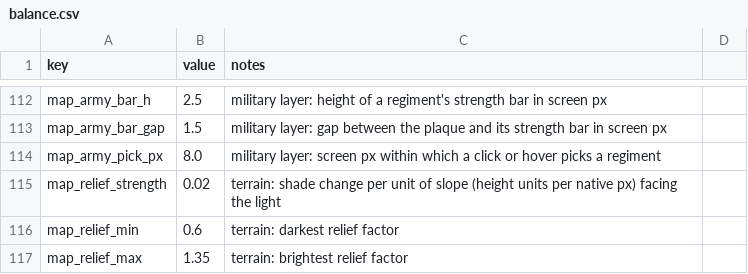
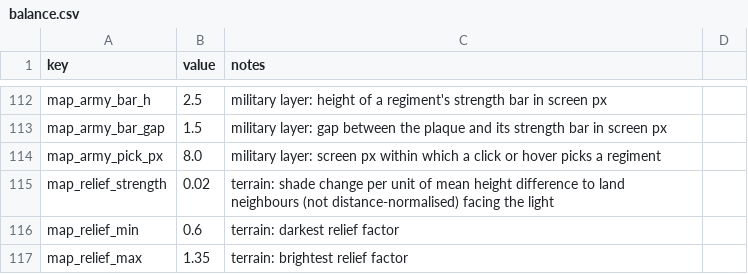
Before and after one commit to samuelzhang1201/game_design, a CSV file: data/balance.csv, drawn as a sheet; only a part is shown, gaps mark what is left out.

```diff
--- a/data/balance.csv
+++ b/data/balance.csv
@@ -114,3 +114,3 @@ map_army_bar_gap,1.5,military layer: gap between the plaque and its strength bar
 map_army_pick_px,8.0,military layer: screen px within which a click or hover picks a regiment
-map_relief_strength,0.02,terrain: shade change per unit of slope (height units per native px) facing the light
+map_relief_strength,0.02,terrain: shade change per unit of mean height difference to land neighbours (not distance-normalised) facing the light
 map_relief_min,0.6,terrain: darkest relief factor
```
Also changed, not shown: 6 other files.
